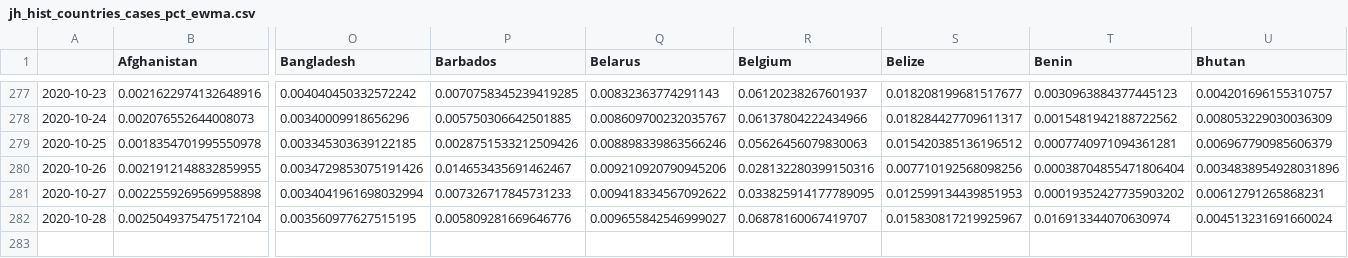
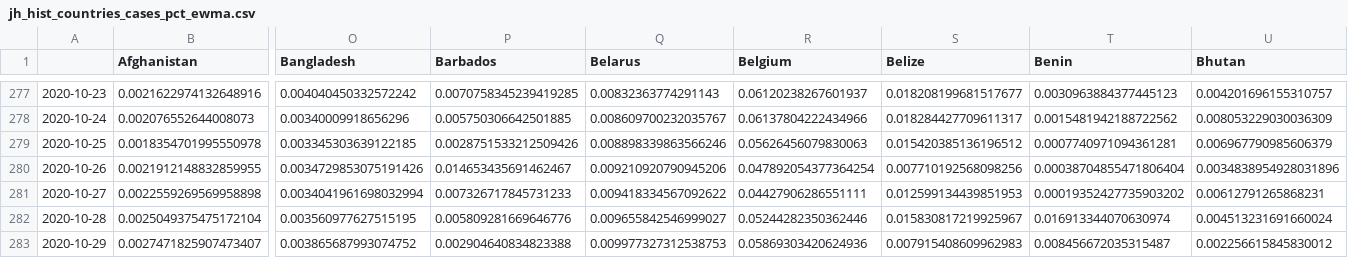
Before and after one commit to BrianLDev/Covid19_Analytics, a CSV file: Datasets/JH/jh_hist_countries_cases_pct_ewma.csv, drawn as a sheet; only a part is shown, gaps mark what is left out; rows hold the shown columns only; the diff names each change by its address in the sheet, - before the commit and + after, or states it on an @@ line.

```diff
--- a/Datasets/JH/jh_hist_countries_cases_pct_ewma.csv
+++ b/Datasets/JH/jh_hist_countries_cases_pct_ewma.csv
-R280 (Belgium): 0.028132280399150316
+R280 (Belgium): 0.047892054377364254
-R281 (Belgium): 0.033825914177789095
+R281 (Belgium): 0.04427906286551111
-R282 (Belgium): 0.06878160067419707
+R282 (Belgium): 0.05244282350362446
+row 283: 2020-10-29 | 0.0027471825907473407 | 0.003865687993074752 | 0.002904640834823388 | 0.009977327312538753 | 0.05869303420624936 | 0.007915408609962983 | 0.008456672035315487 | 0.002256615845830012
```
Also changed, not shown: Datasets/JH/jh_hist_countries_cases_pct.csv, Datasets/JH/jh_hist_countries_deaths_pct.csv, 22 other files.
